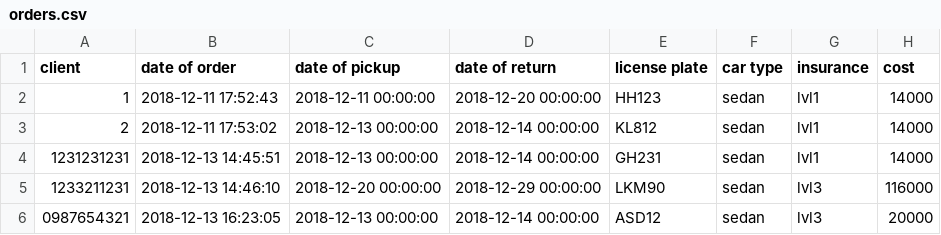
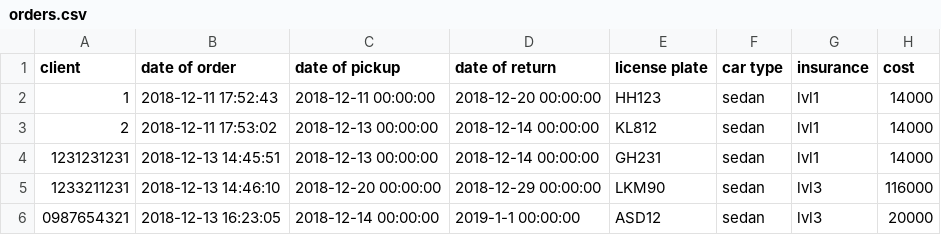
Before and after one commit to Arnarinn/ABIS, a CSV file: data/orders.csv, drawn as a sheet.

```diff
--- a/data/orders.csv
+++ b/data/orders.csv
@@ -5,2 +5,2 @@ client,date of order,date of pickup,date of return,license plate,car type,insura
 1233211231,2018-12-13 14:46:10,2018-12-20 00:00:00,2018-12-29 00:00:00,LKM90,sedan,lvl3,116000
-0987654321,2018-12-13 16:23:05,2018-12-13 00:00:00,2018-12-14 00:00:00,ASD12,sedan,lvl3,20000
+0987654321,2018-12-13 16:23:05,2018-12-14 00:00:00,2019-1-1 00:00:00,ASD12,sedan,lvl3,20000
```
Also changed, not shown: data/customers.csv, 2 other files.
